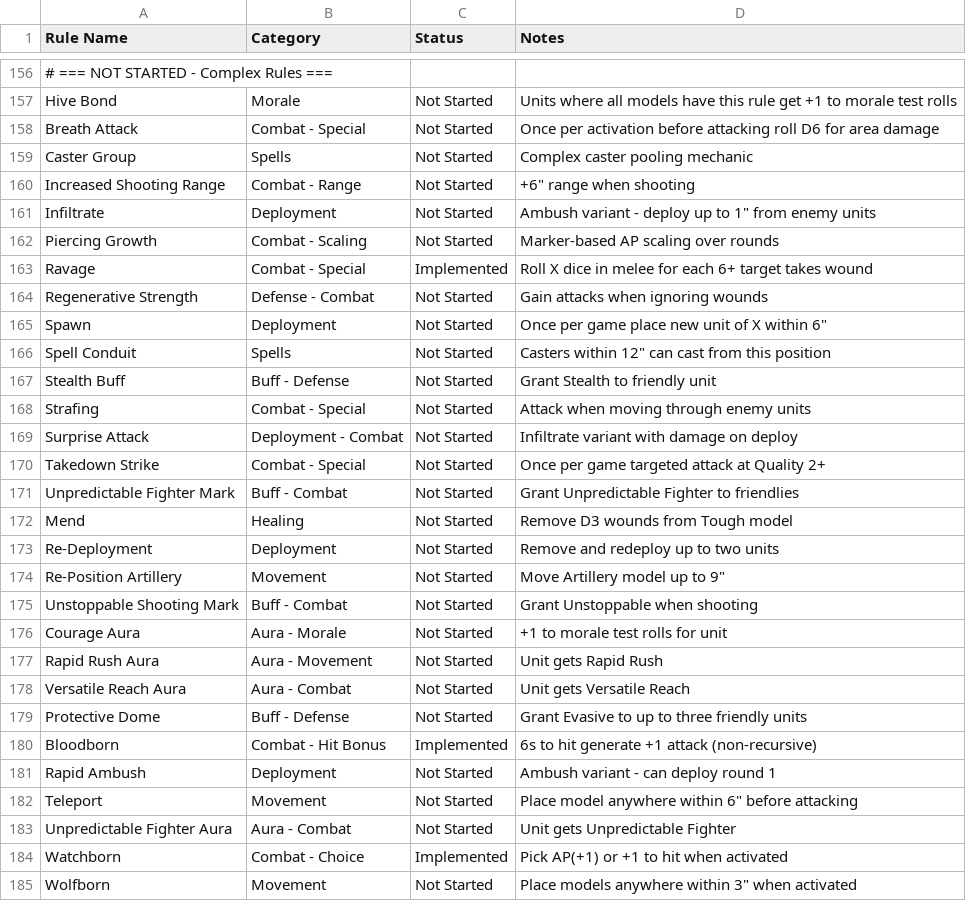
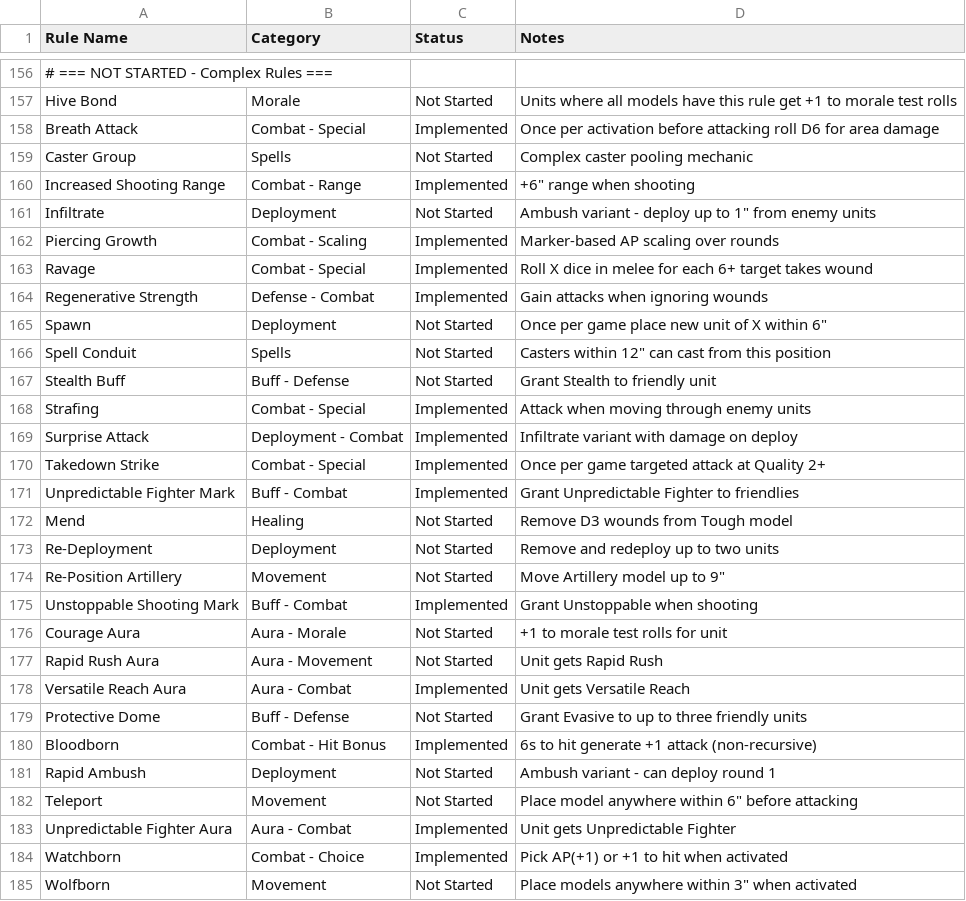
Before and after one commit to Dewerwork/Science-Battle-Simulator, a CSV file: docs/special_rules_status.csv, drawn as a sheet; only a part is shown, gaps mark what is left out; the diff covers the shown part only; the diff names each change by its address in the sheet, - before the commit and + after, or states it on an @@ line.

```diff
--- a/docs/special_rules_status.csv
+++ b/docs/special_rules_status.csv
-C158 (Status): Not Started
+C158 (Status): Implemented
-C160 (Status): Not Started
+C160 (Status): Implemented
-C162 (Status): Not Started
+C162 (Status): Implemented
-C164 (Status): Not Started
+C164 (Status): Implemented
-C168:C171 (Status): Not Started
+C168:C171 (Status): Implemented
-C175 (Status): Not Started
+C175 (Status): Implemented
-C178 (Status): Not Started
+C178 (Status): Implemented
-C183 (Status): Not Started
+C183 (Status): Implemented
```
Also changed, not shown: 55 edited cells elsewhere in this file, 3 other files.
